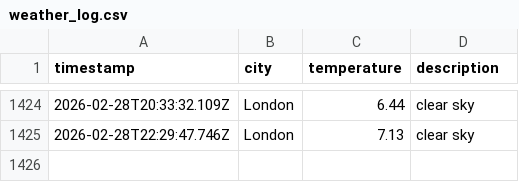
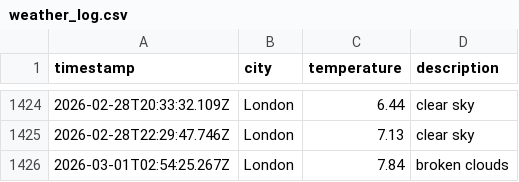
Before and after one commit to moniafavaro/dataops-javascript, a CSV file: data/weather_log.csv, drawn as a sheet; only a part is shown, gaps mark what is left out.

```diff
--- a/data/weather_log.csv
+++ b/data/weather_log.csv
@@ -1425 +1425,2 @@ timestamp,city,temperature,description
 2026-02-28T22:29:47.746Z,London,7.13,clear sky
+2026-03-01T02:54:25.267Z,London,7.84,broken clouds
```
Also changed, not shown: 1 other file.
